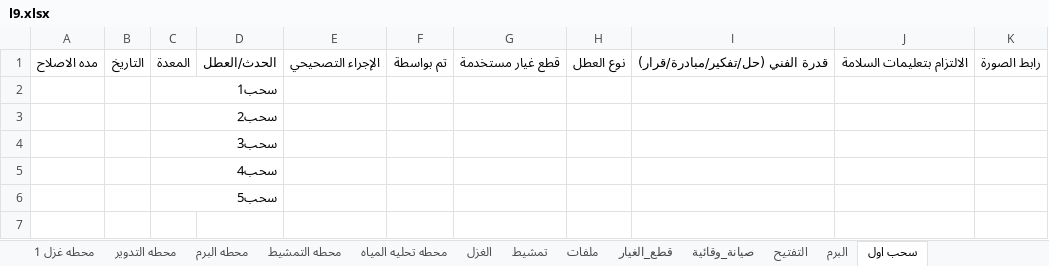
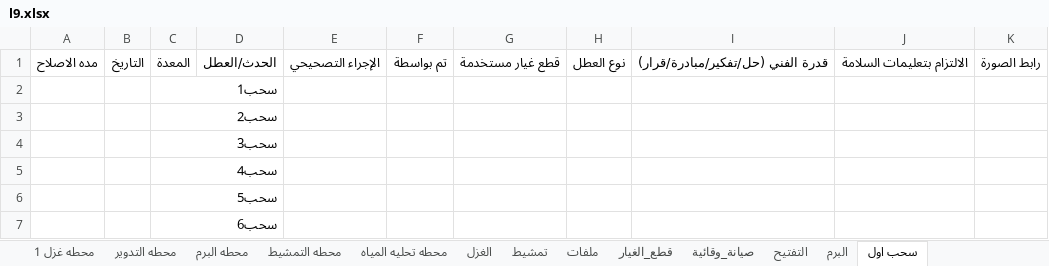
Before and after one commit to mahmedabdallh123/stations, an Excel workbook: l9.xlsx, sheet سحب اول, drawn as a sheet; values as stored, in another font and other column widths than the file's, no borders; the diff names each change by its address in the sheet, - before the commit and + after, or states it on an @@ line.

Commit message:
تحديث البيانات - 2026-04-20 16:49:17

```diff
--- a/l9.xlsx (sheet سحب اول)
+++ b/l9.xlsx (sheet سحب اول)
+row 7:  |  | سحب6
```
